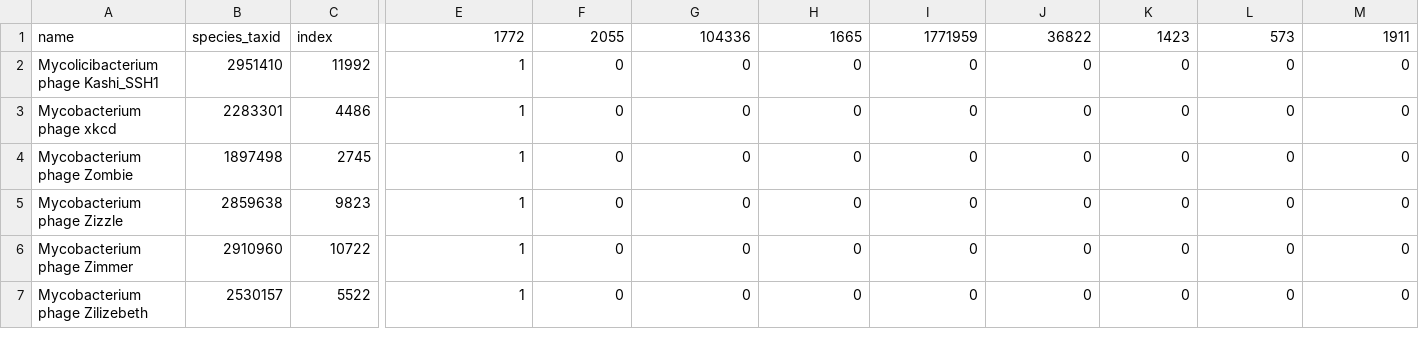
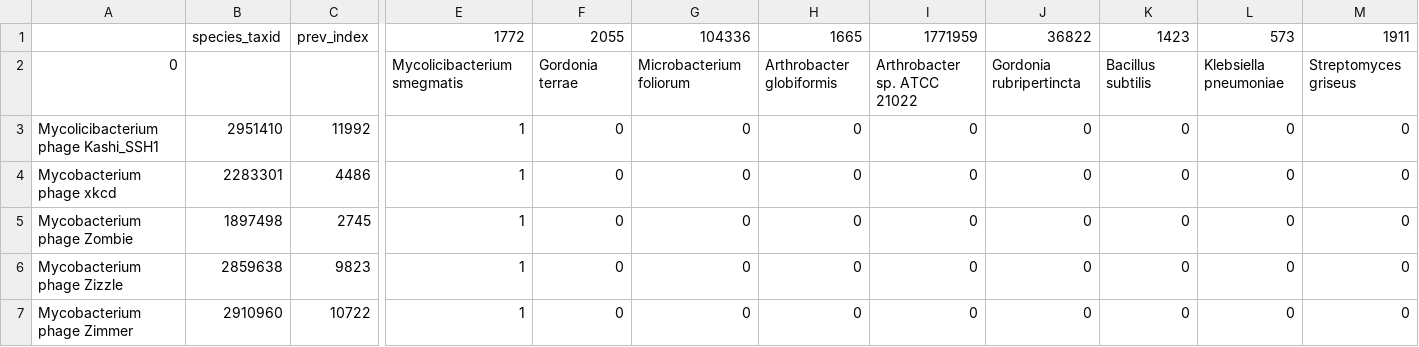
Before and after one commit to batzoriganar/Phage, a CSV file: ClustMAP/soil.csv, drawn as a sheet; only a part is shown, gaps mark what is left out; the shorter side is filled out with more unchanged rows; rows hold the shown columns only; the diff names each change by its address in the sheet, - before the commit and + after, or states it on an @@ line.

```diff
--- a/ClustMAP/soil.csv
+++ b/ClustMAP/soil.csv
-A1: name
+A1: (empty)
-C1: index
+C1: prev_index
+row 2: 0 |  |  | Mycolicibacterium smegmatis | Gordonia terrae | Microbacterium foliorum | Arthrobacter globiformis | Arthrobacter sp. ATCC 21022 | Gordonia rubripertincta | Bacillus subtilis | Klebsiella pneumoniae | Streptomyces griseus
```
Also changed, not shown: ClustMAP/_water_.csv, ClustMAP/patient + some strain.csv, 26 other files.
